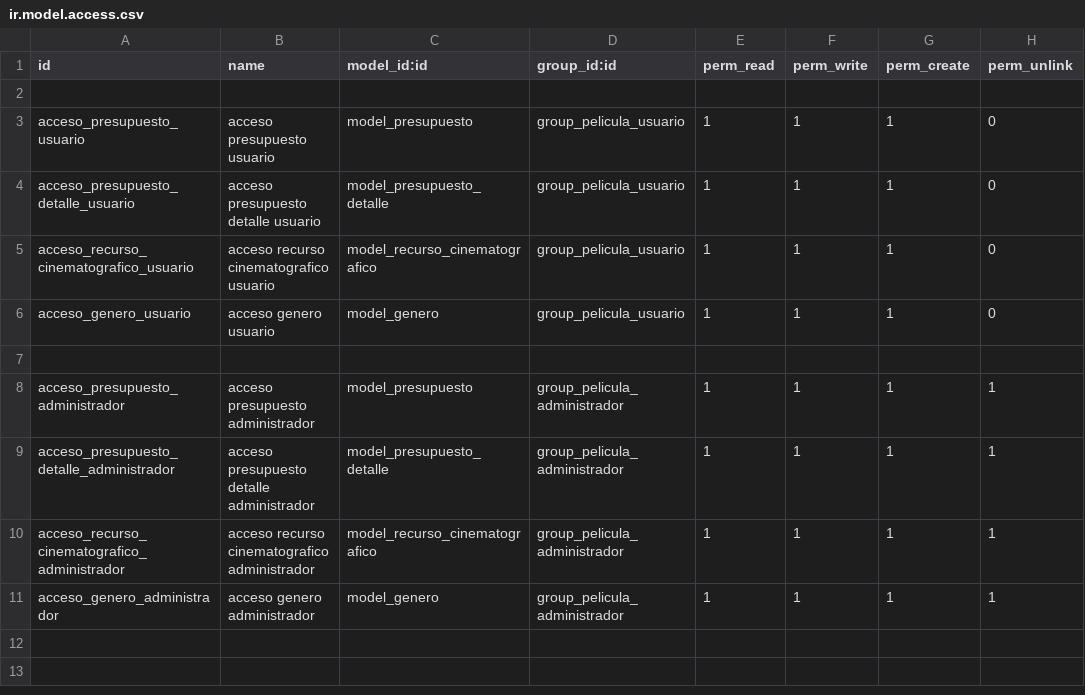
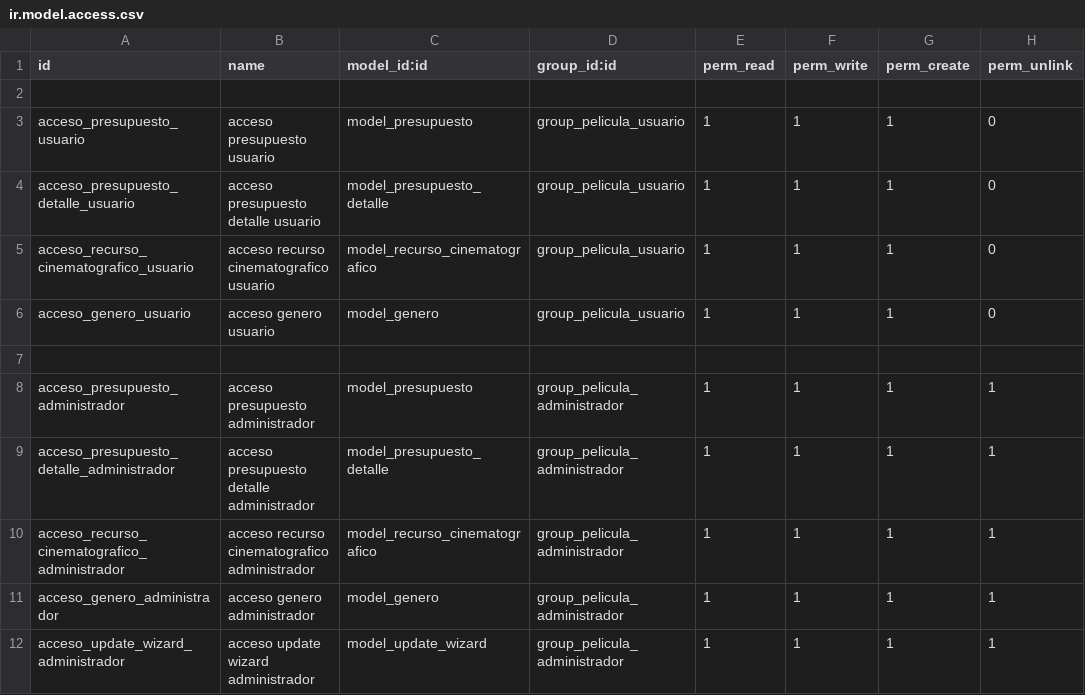
Before and after one commit to C0Gil/MP_Odoo16, a CSV file: peliculas/security/ir.model.access.csv, drawn as a sheet.

```diff
--- a/peliculas/security/ir.model.access.csv
+++ b/peliculas/security/ir.model.access.csv
@@ -11 +11,2 @@ acceso_recurso_cinematografico_administrador,acceso recurso cinematografico admi
 acceso_genero_administrador,acceso genero administrador,model_genero,group_pelicula_administrador,1,1,1,1
+acceso_update_wizard_administrador,acceso update wizard administrador,model_update_wizard,group_pelicula_administrador,1,1,1,1
```
Also changed, not shown: 6 other files.
